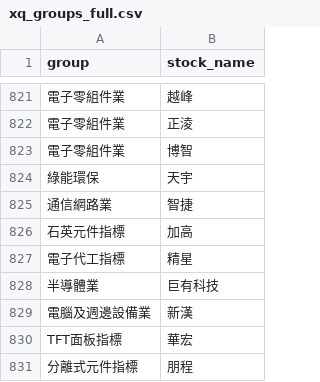
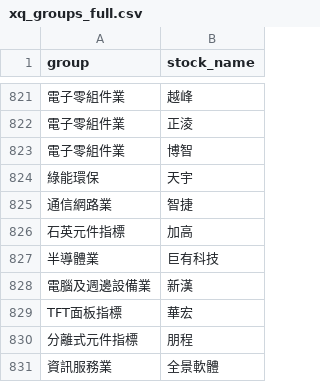
Before and after one commit to brojohn1274/sector-rotation, a CSV file: xq_groups_full.csv, drawn as a sheet; only a part is shown, gaps mark what is left out; the shorter side is filled out with more unchanged rows; the diff names each change by its address in the sheet, - before the commit and + after, or states it on an @@ line.

```diff
--- a/xq_groups_full.csv
+++ b/xq_groups_full.csv
-row 827: 電子代工指標 | 精星
```
Also changed, not shown: 1 other file.
